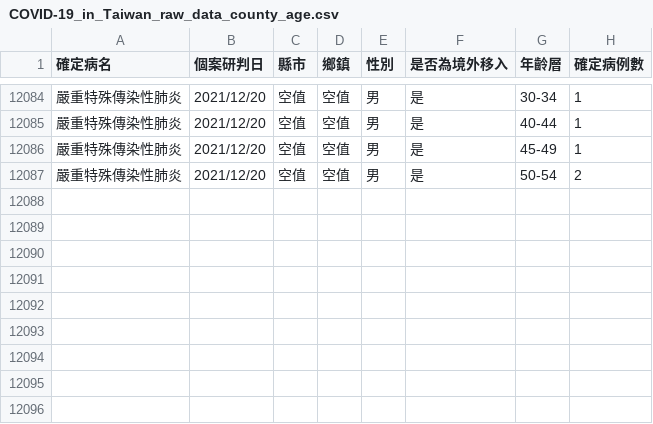
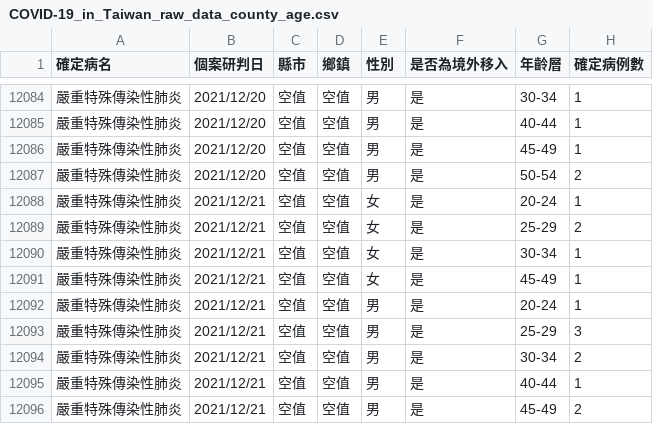
Before and after one commit to Linc-tw/COVID_breakdown, a CSV file: raw_data/COVID-19_in_Taiwan_raw_data_county_age.csv, drawn as a sheet; only a part is shown, gaps mark what is left out; the diff names each change by its address in the sheet, - before the commit and + after, or states it on an @@ line.

Commit message:
Automatic data update

```diff
--- a/raw_data/COVID-19_in_Taiwan_raw_data_county_age.csv
+++ b/raw_data/COVID-19_in_Taiwan_raw_data_county_age.csv
+row 12088: 嚴重特殊傳染性肺炎 | 2021/12/21 | 空值 | 空值 | 女 | 是 | 20-24 | 1
+row 12089: 嚴重特殊傳染性肺炎 | 2021/12/21 | 空值 | 空值 | 女 | 是 | 25-29 | 2
+row 12090: 嚴重特殊傳染性肺炎 | 2021/12/21 | 空值 | 空值 | 女 | 是 | 30-34 | 1
+row 12091: 嚴重特殊傳染性肺炎 | 2021/12/21 | 空值 | 空值 | 女 | 是 | 45-49 | 1
+row 12092: 嚴重特殊傳染性肺炎 | 2021/12/21 | 空值 | 空值 | 男 | 是 | 20-24 | 1
+row 12093: 嚴重特殊傳染性肺炎 | 2021/12/21 | 空值 | 空值 | 男 | 是 | 25-29 | 3
+row 12094: 嚴重特殊傳染性肺炎 | 2021/12/21 | 空值 | 空值 | 男 | 是 | 30-34 | 2
+row 12095: 嚴重特殊傳染性肺炎 | 2021/12/21 | 空值 | 空值 | 男 | 是 | 40-44 | 1
+row 12096: 嚴重特殊傳染性肺炎 | 2021/12/21 | 空值 | 空值 | 男 | 是 | 45-49 | 2
```
Also changed, not shown: processed_data/2021/local_case_per_county.csv, processed_data/2021/vaccination_by_brand.csv, 51 other files.
